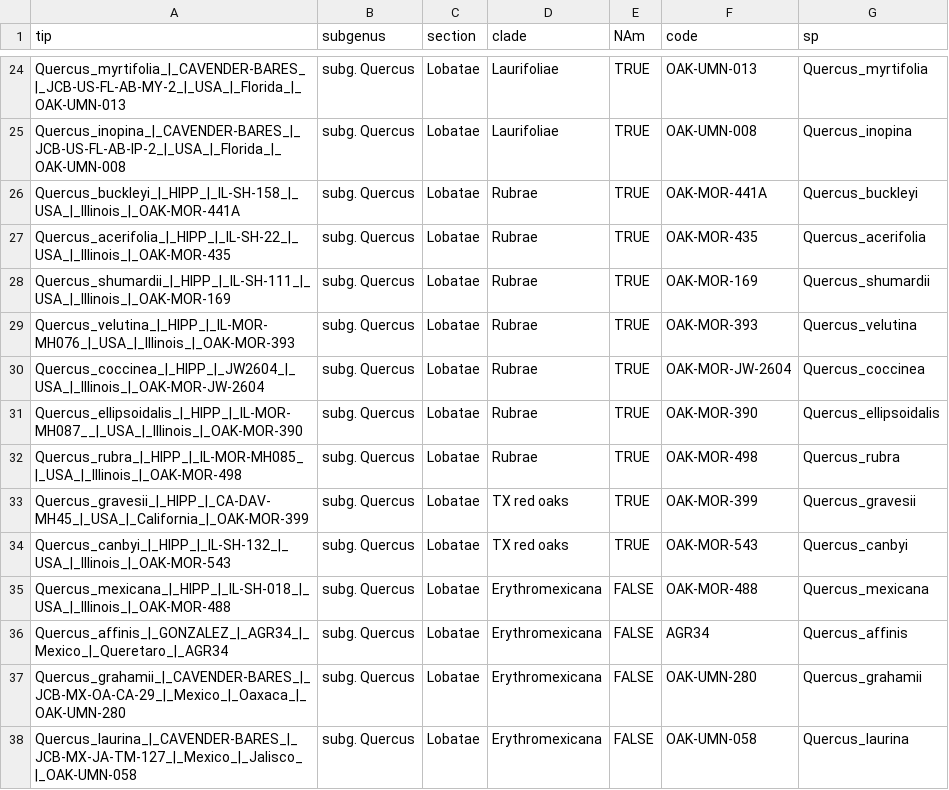
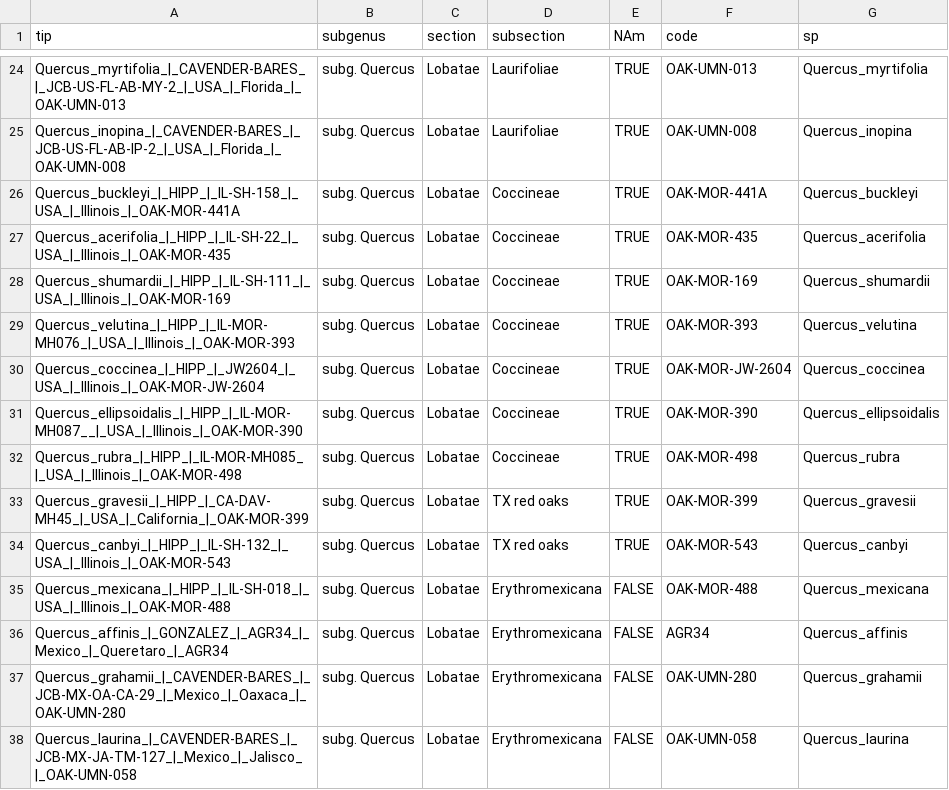
Before and after one commit to andrew-hipp/2021-oak-classification, a CSV file: DATA/tips.data.csv, drawn as a sheet; only a part is shown, gaps mark what is left out; the diff names each change by its address in the sheet, - before the commit and + after, or states it on an @@ line.

```diff
--- a/DATA/tips.data.csv
+++ b/DATA/tips.data.csv
-D1: clade
+D1: subsection
-D26:D32 (subsection): Rubrae
+D26:D32 (subsection): Coccineae
```
Also changed, not shown: 4 other files.
